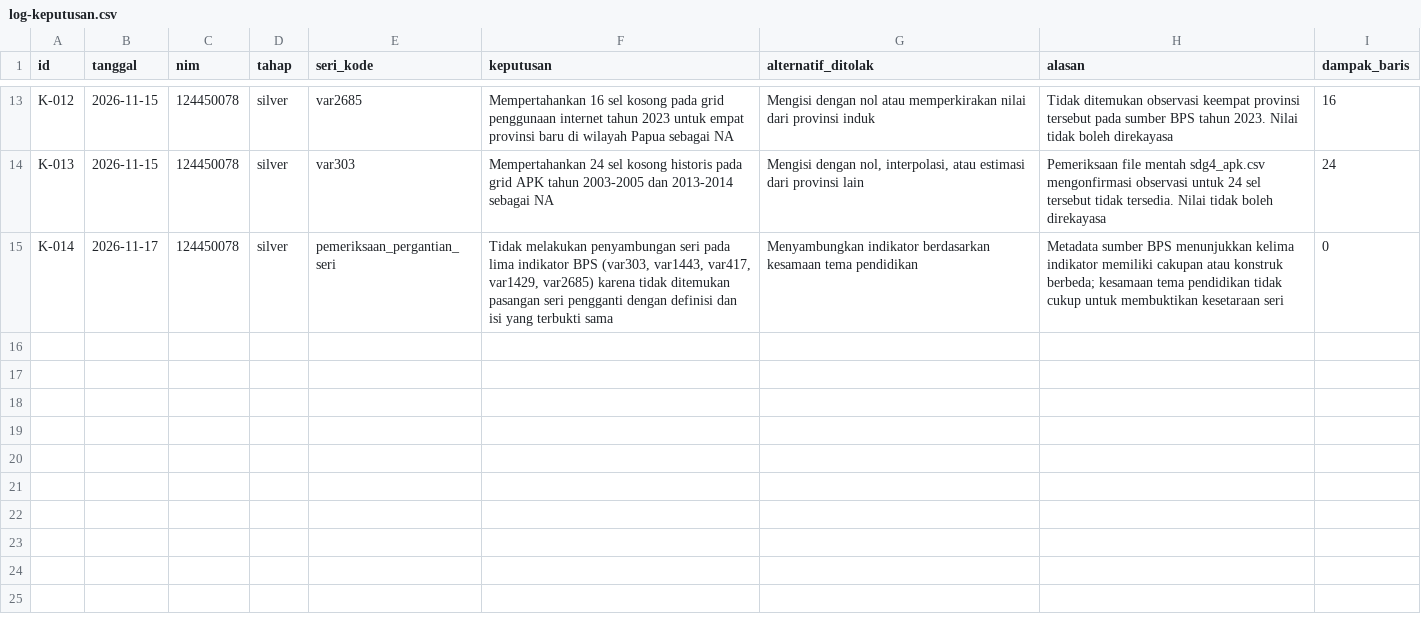
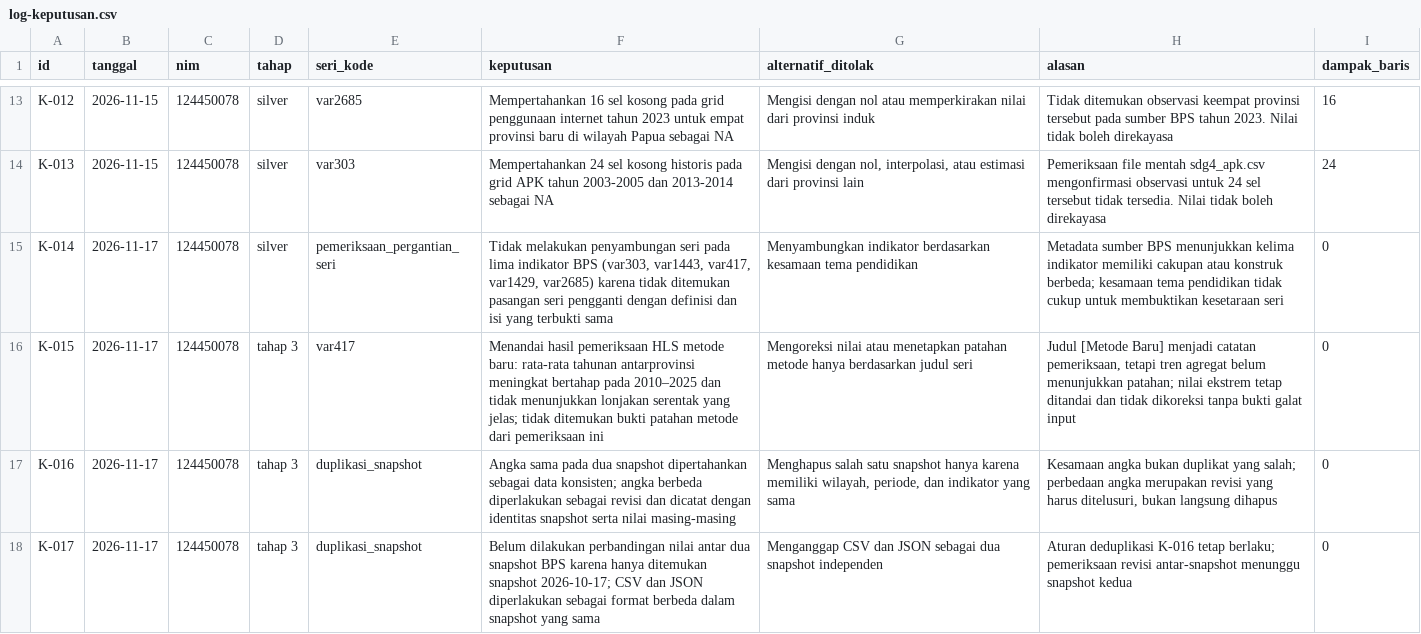
Before and after one commit to EdseladyaP/capstone-dw-kelompok-07, a CSV file: log-keputusan.csv, drawn as a sheet; only a part is shown, gaps mark what is left out; the diff names each change by its address in the sheet, - before the commit and + after, or states it on an @@ line.

```diff
--- a/log-keputusan.csv
+++ b/log-keputusan.csv
+row 16: K-015 | 2026-11-17 | 124450078 | tahap 3 | var417 | Menandai hasil pemeriksaan HLS metode baru: rata-rata tahunan antarprovinsi meningkat bertahap pada 2010–2025 dan tidak menunjukkan lonjakan serentak yang jelas; tidak ditemukan bukti patahan metode dari pemeriksaan ini | Mengoreksi nilai atau menetapkan patahan metode hanya berdasarkan judul seri | Judul [Metode Baru] menjadi catatan pemeriksaan, tetapi tren agregat belum menunjukkan patahan; nilai ekstrem tetap ditandai dan tidak dikoreksi tanpa bukti galat input | 0
+row 17: K-016 | 2026-11-17 | 124450078 | tahap 3 | duplikasi_snapshot | Angka sama pada dua snapshot dipertahankan sebagai data konsisten; angka berbeda diperlakukan sebagai revisi dan dicatat dengan identitas snapshot serta nilai masing-masing | Menghapus salah satu snapshot hanya karena memiliki wilayah, periode, dan indikator yang sama | Kesamaan angka bukan duplikat yang salah; perbedaan angka merupakan revisi yang harus ditelusuri, bukan langsung dihapus | 0
+row 18: K-017 | 2026-11-17 | 124450078 | tahap 3 | duplikasi_snapshot | Belum dilakukan perbandingan nilai antar dua snapshot BPS karena hanya ditemukan snapshot 2026-10-17; CSV dan JSON diperlakukan sebagai format berbeda dalam snapshot yang sama | Menganggap CSV dan JSON sebagai dua snapshot independen | Aturan deduplikasi K-016 tetap berlaku; pemeriksaan revisi antar-snapshot menunggu snapshot kedua | 0
```
Also changed, not shown: 2 other files.
